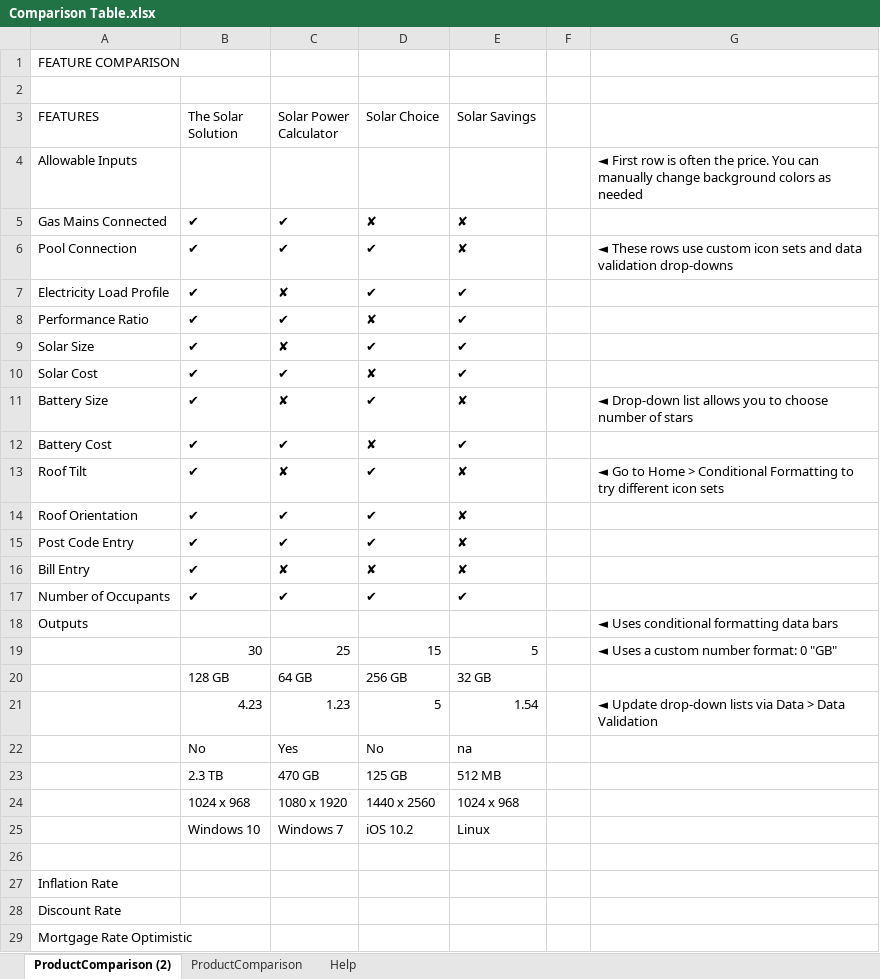
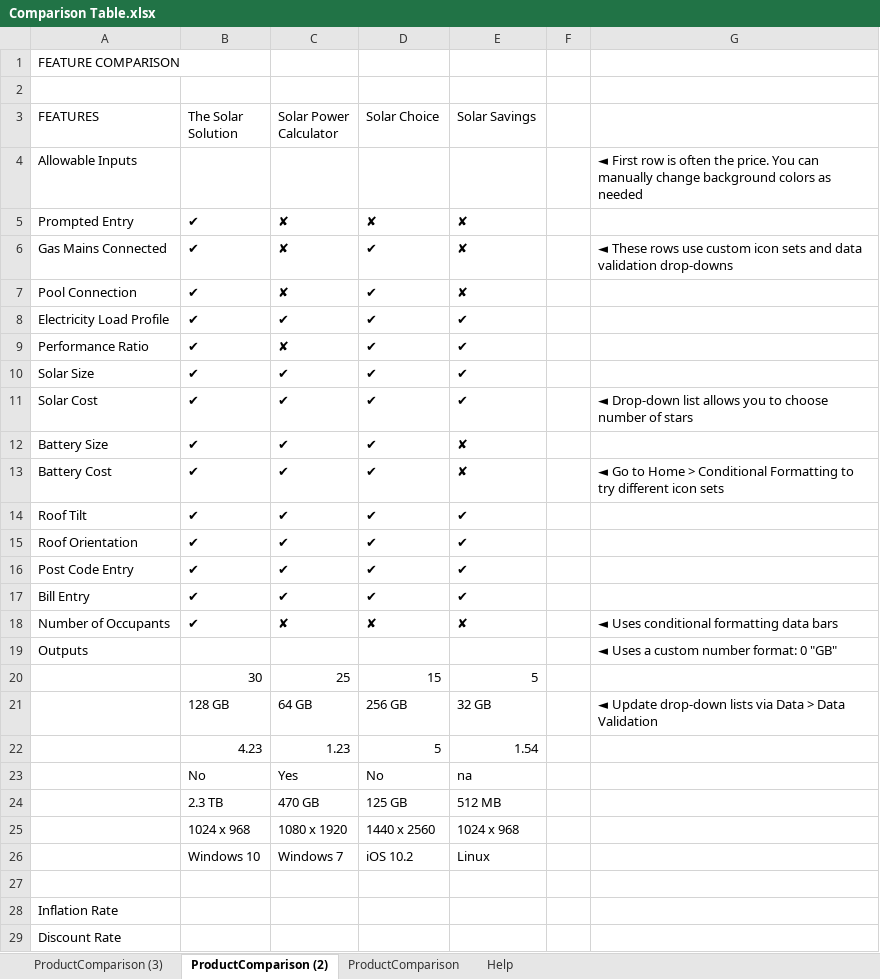
Before and after one commit to clintonelliott23/Matlab-GUI-Thesis, an Excel workbook: Final Paper/Comparison Table.xlsx, sheet ProductComparison (2), drawn as a sheet; only a part is shown; the shorter side is filled out with more unchanged rows; values as stored, in another font and other column widths than the file's, no cell formats; conditional formats and table styles not drawn; addresses are those after the commit; the diff names each change by its address in the sheet, - before the commit and + after, or states it on an @@ line.

```diff
--- a/Final Paper/Comparison Table.xlsx (sheet ProductComparison (2))
+++ b/Final Paper/Comparison Table.xlsx (sheet ProductComparison (2))
+sheet tab: ProductComparison (3)
+row 5: Prompted Entry | ✔ | ✘ | ✘ | ✘
-C6:C7 (Solar Power Calculator): ✔
+C6:C7 (Solar Power Calculator): ✘
-D6 (Solar Choice): ✘
+D6 (Solar Choice): ✔
-G6: (empty)
+G6: ◄ These rows use custom icon sets and data validation drop-downs
-G7: ◄ These rows use custom icon sets and data validation drop-downs
+G7: (empty)
-C8 (Solar Power Calculator): ✘
+C8 (Solar Power Calculator): ✔
-C9 (Solar Power Calculator): ✔
+C9 (Solar Power Calculator): ✘
-D9 (Solar Choice): ✘
+D9 (Solar Choice): ✔
-C10 (Solar Power Calculator): ✘
+C10 (Solar Power Calculator): ✔
-D11 (Solar Choice): ✘
+D11 (Solar Choice): ✔
-G11: (empty)
+G11: ◄ Drop-down list allows you to choose number of stars
-C12 (Solar Power Calculator): ✘
+C12 (Solar Power Calculator): ✔
-G12: ◄ Drop-down list allows you to choose number of stars
+G12: (empty)
-D13 (Solar Choice): ✘
+D13 (Solar Choice): ✔
-E13 (Solar Savings): ✔
+E13 (Solar Savings): ✘
-G13: (empty)
+G13: ◄ Go to Home > Conditional Formatting to try different icon sets
-C14 (Solar Power Calculator): ✘
+C14 (Solar Power Calculator): ✔
-E14:E17 (Solar Savings): ✘
+E14:E17 (Solar Savings): ✔
-G14: ◄ Go to Home > Conditional Formatting to try different icon sets
+G14: (empty)
-C17 (Solar Power Calculator): ✘
+C17 (Solar Power Calculator): ✔
-D17 (Solar Choice): ✘
+D17 (Solar Choice): ✔
-C18 (Solar Power Calculator): ✔
+C18 (Solar Power Calculator): ✘
-D18 (Solar Choice): ✔
+D18 (Solar Choice): ✘
-E18 (Solar Savings): ✔
+E18 (Solar Savings): ✘
-G18: (empty)
+G18: ◄ Uses conditional formatting data bars
-G19: ◄ Uses conditional formatting data bars
+G19: ◄ Uses a custom number format: 0 "GB"
-G20: ◄ Uses a custom number format: 0 "GB"
+G20: (empty)
-G21: (empty)
+G21: ◄ Update drop-down lists via Data > Data Validation
-G22: ◄ Update drop-down lists via Data > Data Validation
+G22: (empty)
```
Also changed, not shown: cell formats, 5 other files.
